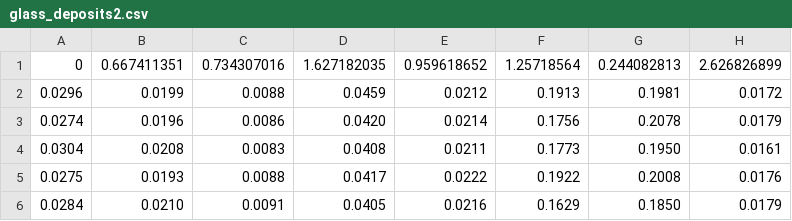
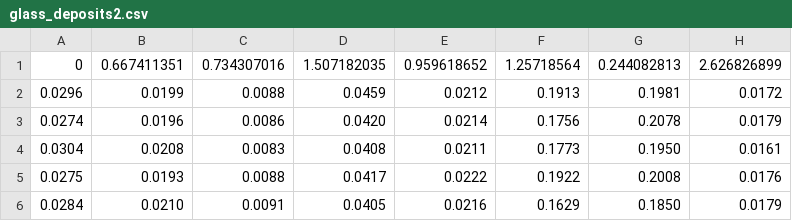
Before and after one commit to SteinDijkstra/SeminarLogistics, a CSV file: Seminar Logistics/glass_deposits2.csv, drawn as a sheet; only a part is shown; the diff names each change by its address in the sheet, - before the commit and + after, or states it on an @@ line.

```diff
--- a/Seminar Logistics/glass_deposits2.csv
+++ b/Seminar Logistics/glass_deposits2.csv
-D1: 1.627182035
+D1: 1.507182035
```
Also changed, not shown: 9 other files.
